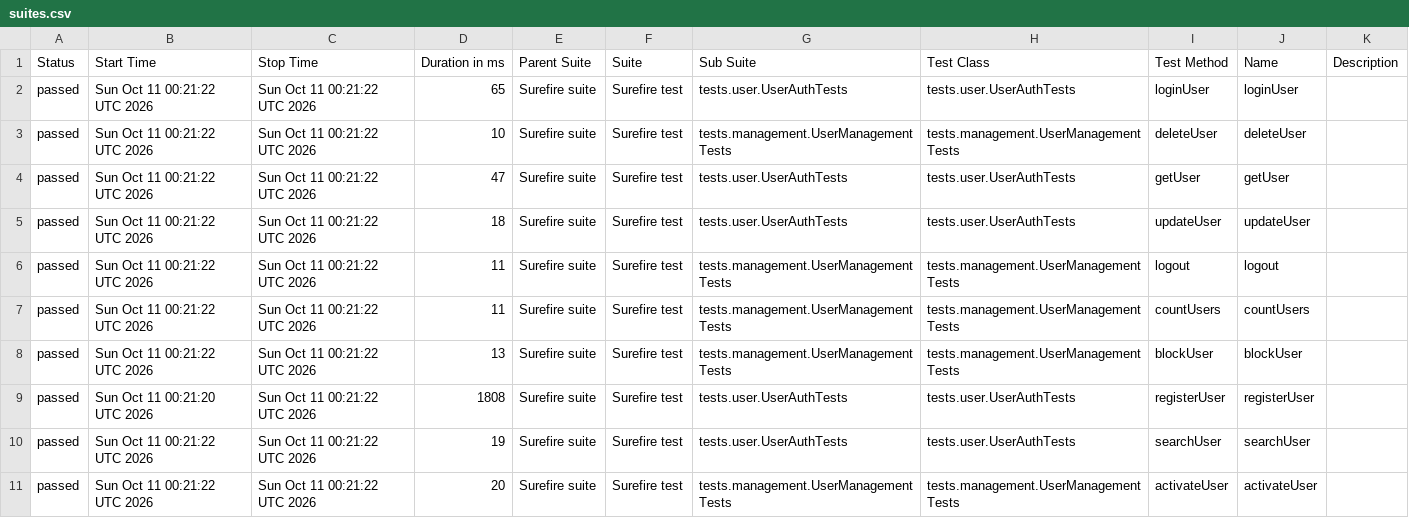
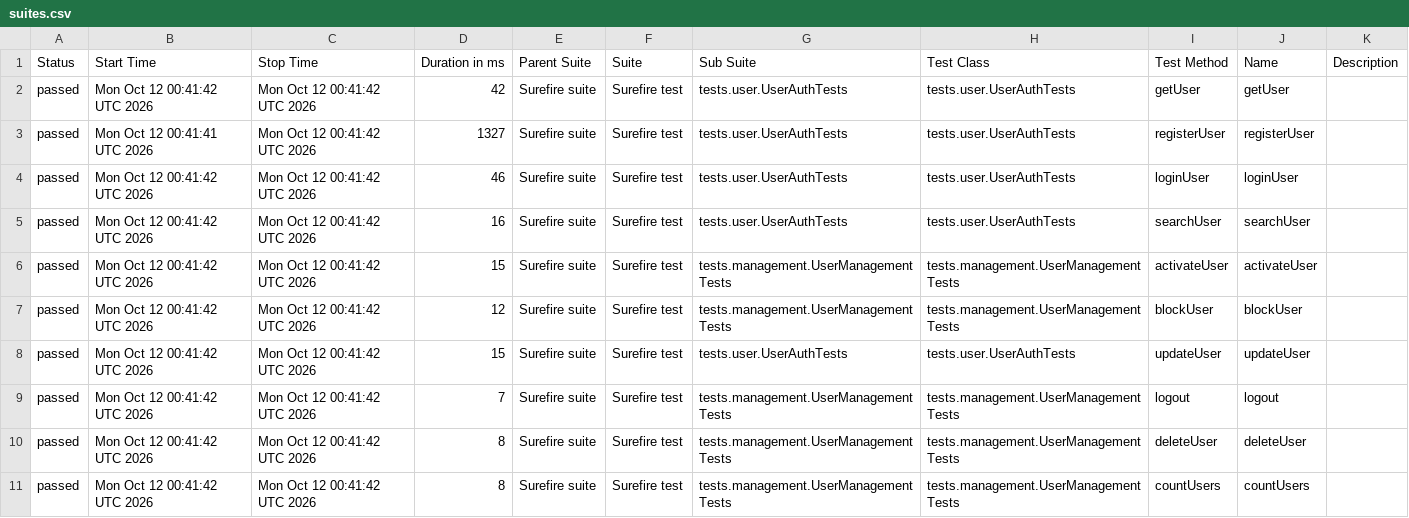
Before and after one commit to Ruturaj0861/user-restAssured, a CSV file: data/suites.csv, drawn as a sheet.

```diff
--- a/data/suites.csv
+++ b/data/suites.csv
@@ -1,11 +1,11 @@
 "Status","Start Time","Stop Time","Duration in ms","Parent Suite","Suite","Sub Suite","Test Class","Test Method","Name","Description"
-"passed","Sun Oct 11 00:21:22 UTC 2026","Sun Oct 11 00:21:22 UTC 2026","65","Surefire suite","Surefire test","tests.user.UserAuthTests","tests.user.UserAuthTests","loginUser","loginUser",""
-"passed","Sun Oct 11 00:21:22 UTC 2026","Sun Oct 11 00:21:22 UTC 2026","10","Surefire suite","Surefire test","tests.management.UserManagementTests","tests.management.UserManagementTests","deleteUser","deleteUser",""
-"passed","Sun Oct 11 00:21:22 UTC 2026","Sun Oct 11 00:21:22 UTC 2026","47","Surefire suite","Surefire test","tests.user.UserAuthTests","tests.user.UserAuthTests","getUser","getUser",""
-"passed","Sun Oct 11 00:21:22 UTC 2026","Sun Oct 11 00:21:22 UTC 2026","18","Surefire suite","Surefire test","tests.user.UserAuthTests","tests.user.UserAuthTests","updateUser","updateUser",""
-"passed","Sun Oct 11 00:21:22 UTC 2026","Sun Oct 11 00:21:22 UTC 2026","11","Surefire suite","Surefire test","tests.management.UserManagementTests","tests.management.UserManagementTests","logout","logout",""
-"passed","Sun Oct 11 00:21:22 UTC 2026","Sun Oct 11 00:21:22 UTC 2026","11","Surefire suite","Surefire test","tests.management.UserManagementTests","tests.management.UserManagementTests","countUsers","countUsers",""
-"passed","Sun Oct 11 00:21:22 UTC 2026","Sun Oct 11 00:21:22 UTC 2026","13","Surefire suite","Surefire test","tests.management.UserManagementTests","tests.management.UserManagementTests","blockUser","blockUser",""
-"passed","Sun Oct 11 00:21:20 UTC 2026","Sun Oct 11 00:21:22 UTC 2026","1808","Surefire suite","Surefire test","tests.user.UserAuthTests","tests.user.UserAuthTests","registerUser","registerUser",""
-"passed","Sun Oct 11 00:21:22 UTC 2026","Sun Oct 11 00:21:22 UTC 2026","19","Surefire suite","Surefire test","tests.user.UserAuthTests","tests.user.UserAuthTests","searchUser","searchUser",""
-"passed","Sun Oct 11 00:21:22 UTC 2026","Sun Oct 11 00:21:22 UTC 2026","20","Surefire suite","Surefire test","tests.management.UserManagementTests","tests.management.UserManagementTests","activateUser","activateUser",""
+"passed","Mon Oct 12 00:41:42 UTC 2026","Mon Oct 12 00:41:42 UTC 2026","42","Surefire suite","Surefire test","tests.user.UserAuthTests","tests.user.UserAuthTests","getUser","getUser",""
+"passed","Mon Oct 12 00:41:41 UTC 2026","Mon Oct 12 00:41:42 UTC 2026","1327","Surefire suite","Surefire test","tests.user.UserAuthTests","tests.user.UserAuthTests","registerUser","registerUser",""
+"passed","Mon Oct 12 00:41:42 UTC 2026","Mon Oct 12 00:41:42 UTC 2026","46","Surefire suite","Surefire test","tests.user.UserAuthTests","tests.user.UserAuthTests","loginUser","loginUser",""
+"passed","Mon Oct 12 00:41:42 UTC 2026","Mon Oct 12 00:41:42 UTC 2026","16","Surefire suite","Surefire test","tests.user.UserAuthTests","tests.user.UserAuthTests","searchUser","searchUser",""
+"passed","Mon Oct 12 00:41:42 UTC 2026","Mon Oct 12 00:41:42 UTC 2026","15","Surefire suite","Surefire test","tests.management.UserManagementTests","tests.management.UserManagementTests","activateUser","activateUser",""
+"passed","Mon Oct 12 00:41:42 UTC 2026","Mon Oct 12 00:41:42 UTC 2026","12","Surefire suite","Surefire test","tests.management.UserManagementTests","tests.management.UserManagementTests","blockUser","blockUser",""
+"passed","Mon Oct 12 00:41:42 UTC 2026","Mon Oct 12 00:41:42 UTC 2026","15","Surefire suite","Surefire test","tests.user.UserAuthTests","tests.user.UserAuthTests","updateUser","updateUser",""
+"passed","Mon Oct 12 00:41:42 UTC 2026","Mon Oct 12 00:41:42 UTC 2026","7","Surefire suite","Surefire test","tests.management.UserManagementTests","tests.management.UserManagementTests","logout","logout",""
+"passed","Mon Oct 12 00:41:42 UTC 2026","Mon Oct 12 00:41:42 UTC 2026","8","Surefire suite","Surefire test","tests.management.UserManagementTests","tests.management.UserManagementTests","deleteUser","deleteUser",""
+"passed","Mon Oct 12 00:41:42 UTC 2026","Mon Oct 12 00:41:42 UTC 2026","8","Surefire suite","Surefire test","tests.management.UserManagementTests","tests.management.UserManagementTests","countUsers","countUsers",""
```
Also changed, not shown: 34 other files.
